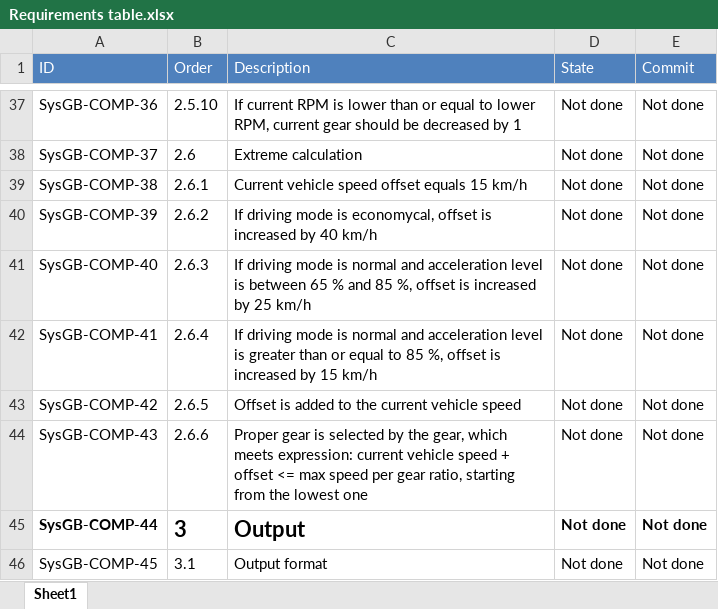
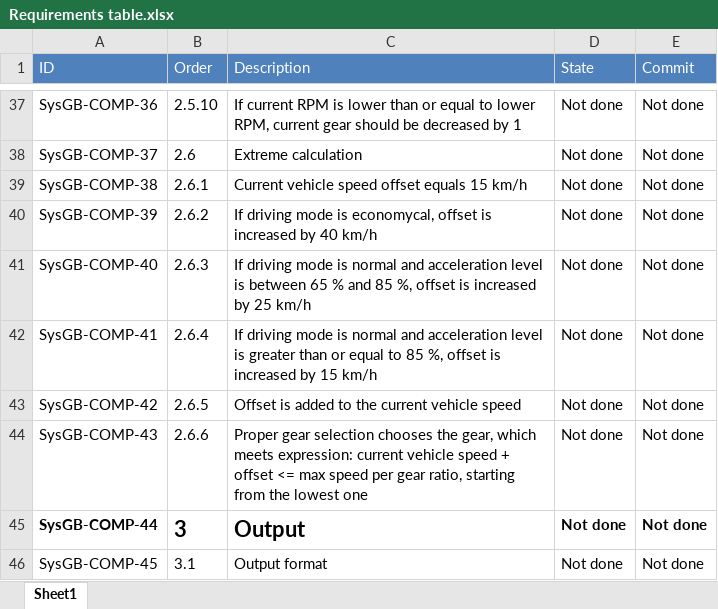
Before and after one commit to TU-Sofia-SDAI/gearbox, an Excel workbook: Documentation/Requirements table.xlsx, sheet Sheet1, drawn as a sheet; only a part is shown, gaps mark what is left out; values as stored, in another font and other column widths than the file's, no borders; the diff names each change by its address in the sheet, - before the commit and + after, or states it on an @@ line.

```diff
--- a/Documentation/Requirements table.xlsx (sheet Sheet1)
+++ b/Documentation/Requirements table.xlsx (sheet Sheet1)
-C44 (Description): Proper gear is selected by the gear,…
+C44 (Description): Proper gear selection chooses the gear,…
```
